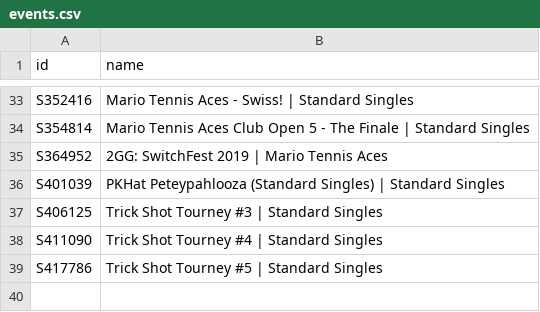
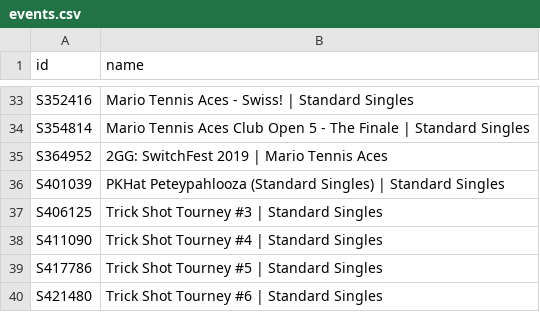
Before and after one commit to DoodleIbu/mta-whr, a CSV file: csv/events.csv, drawn as a sheet; only a part is shown, gaps mark what is left out; the diff names each change by its address in the sheet, - before the commit and + after, or states it on an @@ line.

```diff
--- a/csv/events.csv
+++ b/csv/events.csv
+row 40: S421480 | Trick Shot Tourney #6 | Standard Singles
```
Also changed, not shown: csv/ratings.csv, csv/sets.csv, 4 other files.
